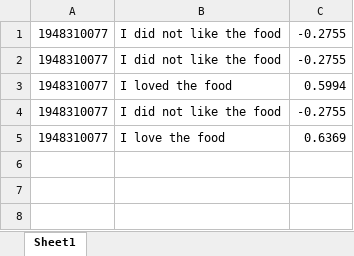
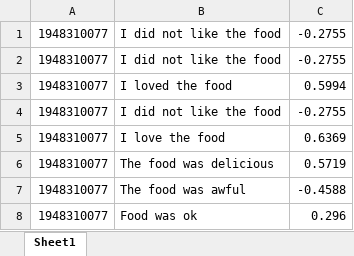
Before and after one commit to alimalim77/RestaurantReviewSystem, an Excel workbook: Reviews_Ans.xlsx, sheet Sheet1, drawn as a sheet; values as stored, in another font and other column widths than the file's, no borders; the diff names each change by its address in the sheet, - before the commit and + after, or states it on an @@ line.

```diff
--- a/Reviews_Ans.xlsx (sheet Sheet1)
+++ b/Reviews_Ans.xlsx (sheet Sheet1)
+row 6: 1948310077 | The food was delicious | 0.5719
+row 7: 1948310077 | The food was awful | -0.4588
+row 8: 1948310077 | Food was ok | 0.296
```
Also changed, not shown: opinion.xlsx, pyscript/opinion.xlsx, 2 other files.
